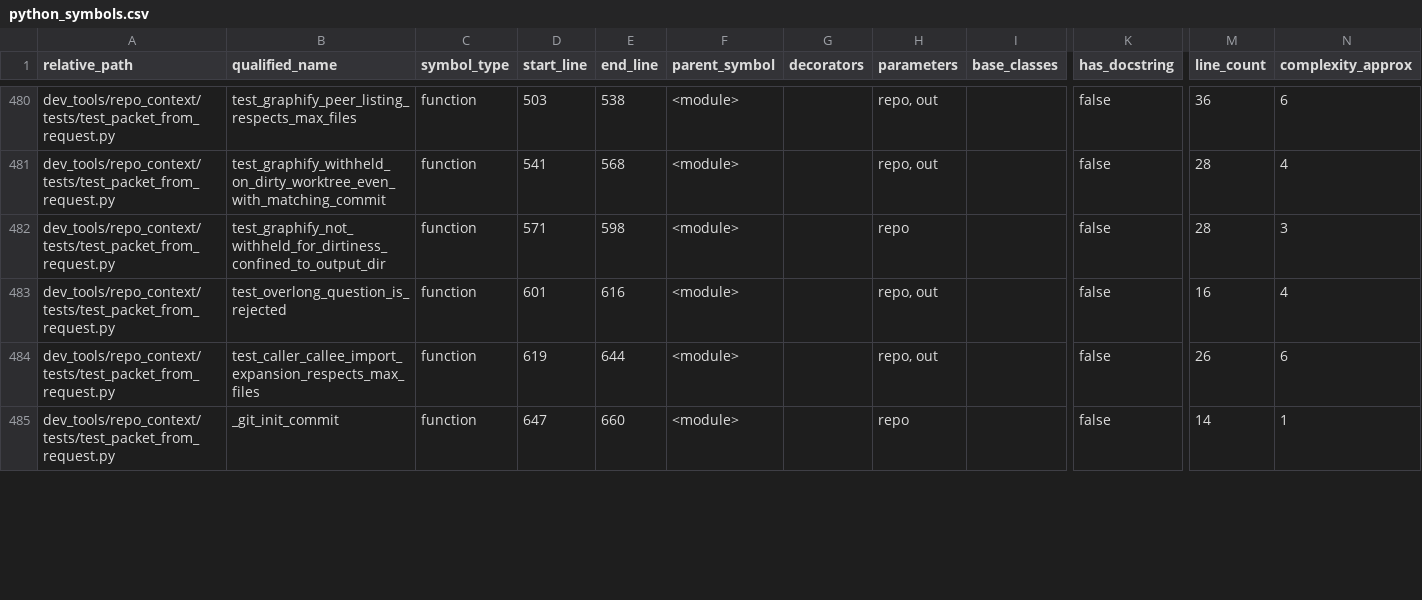
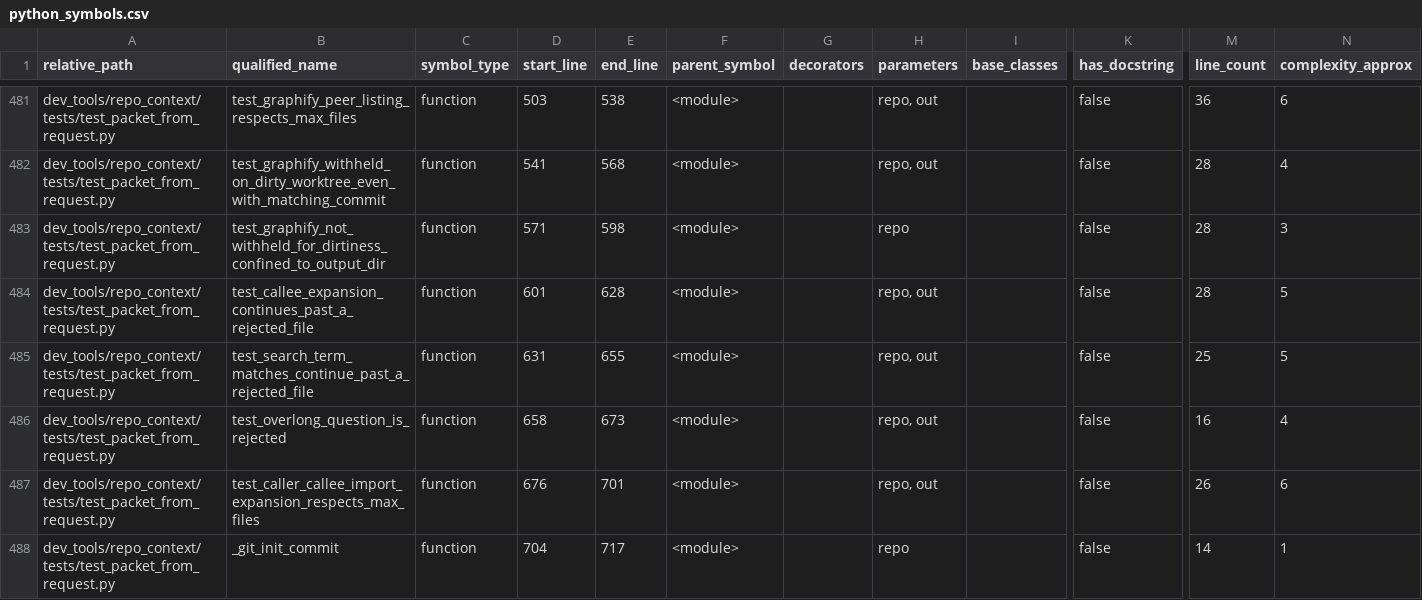
Before and after one commit to GMcDowellJr/Revit_Fingerprint, a CSV file: repo_context/python_symbols.csv, drawn as a sheet; only a part is shown, gaps mark what is left out; addresses are those after the commit; rows hold the shown columns only; the diff covers the shown part only; the diff names each change by its address in the sheet, - before the commit and + after, or states it on an @@ line.

```diff
--- a/repo_context/python_symbols.csv
+++ b/repo_context/python_symbols.csv
+row 484: dev_tools/repo_context/tests/test_packet_from_request.py | test_callee_expansion_continues_past_a_rejected_file | function | 601 | 628 | <module> |  | repo, out |  | false | 28 | 5
+row 485: dev_tools/repo_context/tests/test_packet_from_request.py | test_search_term_matches_continue_past_a_rejected_file | function | 631 | 655 | <module> |  | repo, out |  | false | 25 | 5
-D486 (start_line): 601
+D486 (start_line): 658
-E486 (end_line): 616
+E486 (end_line): 673
-D487 (start_line): 619
+D487 (start_line): 676
-E487 (end_line): 644
+E487 (end_line): 701
-D488 (start_line): 647
+D488 (start_line): 704
-E488 (end_line): 660
+E488 (end_line): 717
```
Also changed, not shown: 1 added row and 37 edited cells elsewhere in this file, repo_context/chunk_manifest.csv, repo_context/file_inventory.csv, 54 other files.
